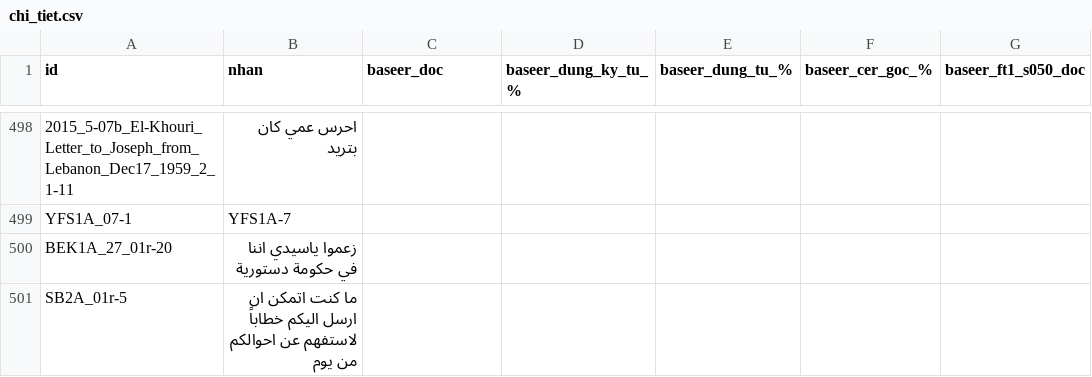
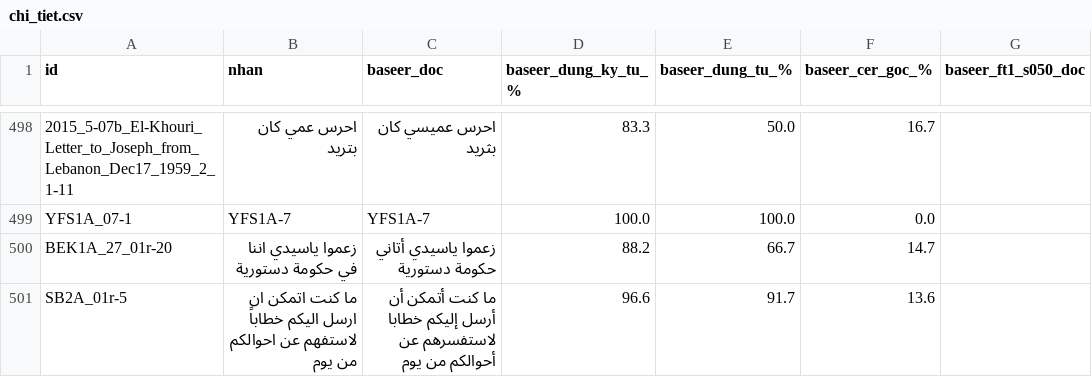
Before and after one commit to khanhkhmt/ocr-bench, a CSV file: htr_eval_giu_lai_n500/chi_tiet.csv, drawn as a sheet; only a part is shown, gaps mark what is left out; the diff covers the shown part only; the diff names each change by its address in the sheet, - before the commit and + after, or states it on an @@ line.

Commit message:
htr_eval 2026-10-14 03:57 UTC: xong baseer

```diff
--- a/htr_eval_giu_lai_n500/chi_tiet.csv
+++ b/htr_eval_giu_lai_n500/chi_tiet.csv
-C498 (baseer_doc): (empty)
+C498 (baseer_doc): احرس عميسي كان بثريد
-D498 (baseer_dung_ky_tu_%): (empty)
+D498 (baseer_dung_ky_tu_%): 83.3
-E498 (baseer_dung_tu_%): (empty)
+E498 (baseer_dung_tu_%): 50.0
-F498 (baseer_cer_goc_%): (empty)
+F498 (baseer_cer_goc_%): 16.7
-C499 (baseer_doc): (empty)
+C499 (baseer_doc): YFS1A-7
-D499 (baseer_dung_ky_tu_%): (empty)
+D499 (baseer_dung_ky_tu_%): 100.0
-E499 (baseer_dung_tu_%): (empty)
+E499 (baseer_dung_tu_%): 100.0
-F499 (baseer_cer_goc_%): (empty)
+F499 (baseer_cer_goc_%): 0.0
-C500 (baseer_doc): (empty)
+C500 (baseer_doc): زعموا ياسيدي أتاني حكومة دستورية
-D500 (baseer_dung_ky_tu_%): (empty)
+D500 (baseer_dung_ky_tu_%): 88.2
-E500 (baseer_dung_tu_%): (empty)
+E500 (baseer_dung_tu_%): 66.7
-F500 (baseer_cer_goc_%): (empty)
+F500 (baseer_cer_goc_%): 14.7
-C501 (baseer_doc): (empty)
+C501 (baseer_doc): ما كنت أتمكن أن أرسل إليكم خطابا لاستفسرهم عن أحوالكم من يوم
-D501 (baseer_dung_ky_tu_%): (empty)
+D501 (baseer_dung_ky_tu_%): 96.6
-E501 (baseer_dung_tu_%): (empty)
+E501 (baseer_dung_tu_%): 91.7
-F501 (baseer_cer_goc_%): (empty)
+F501 (baseer_cer_goc_%): 13.6
```
Also changed, not shown: 64 edited cells elsewhere in this file, 4 other files.
